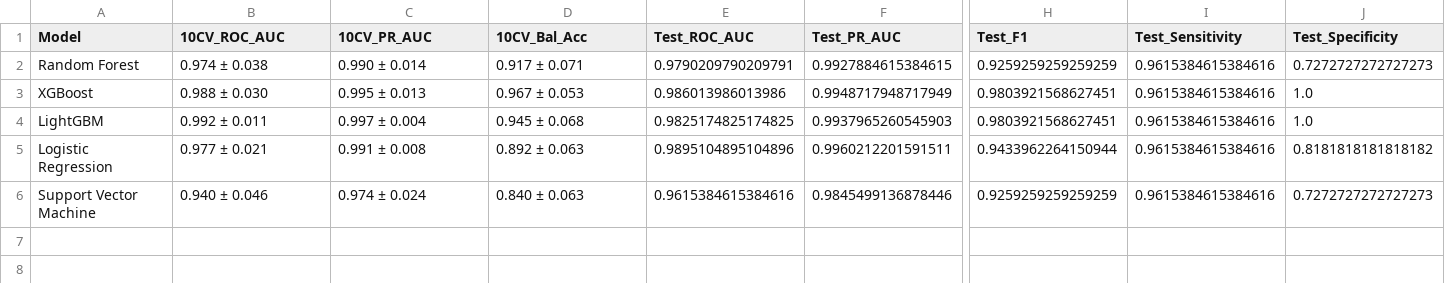
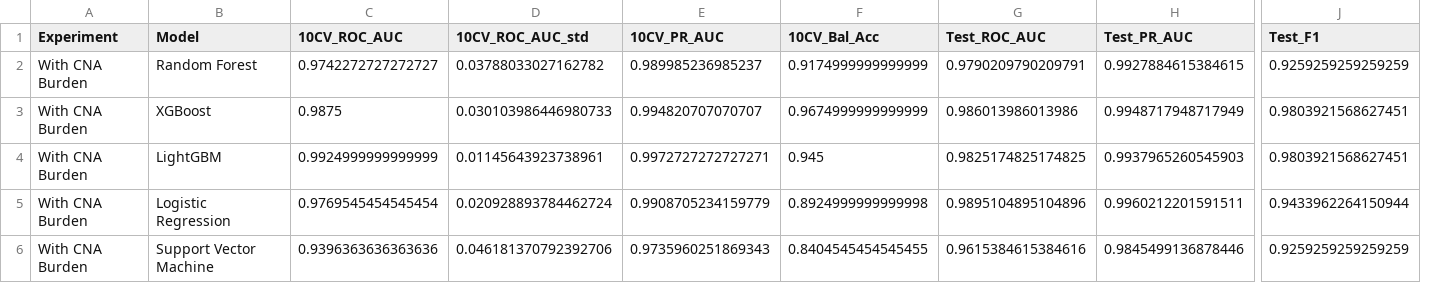
Before and after one commit to parthsanghavi017/GS_vs_CIN, a CSV file: results/ml_model_comparison_metrics.csv, drawn as a sheet; only a part is shown, gaps mark what is left out; removed rows and columns are numbered as before the commit, all else as after; the diff names each change by its address in the sheet, - before the commit and + after, or states it on an @@ line.

Commit message:
feat(phase3): add CNA Burden ablation experiment and comparative performance analysis
- Maintained Experiment 1 (Full Multi-Omics Model with CNA Burden: Test ROC-AUC = 0.979 - 0.990)
- Implemented Experiment 2 (Ablation Study: Retrained all 5 classifiers without CNA Burden)
- Demonstrated robust performance without CNA Burden (Test ROC-AUC = 0.951 - 0.962, Test PR-AUC = 0.982 - 0.986)
- Identified top focal predictive features in ablation model via SHAP: CNA_Gain_LINC01270, mRNA_SH3BP5, TF_GLI1, CNA_Gain_B4GALT5, CNA_Gain_PARD6B, mRNA_AURKA
- Generated comparative ablation bar chart (figures/ablation_comparison_phase3.png) and ablation SHAP summary (figures/shap_summary_no_cna_burden_phase3.png)
- Saved ablation metrics to results/ml_ablation_no_cna_burden_metrics.csv

```diff
--- a/results/ml_model_comparison_metrics.csv
+++ b/results/ml_model_comparison_metrics.csv
+column A (Experiment), rows 2-6: all With CNA Burden
+column D (10CV_ROC_AUC_std), rows 2-6: 0.03788033027162782 | 0.030103986446980733 | 0.01145643923738961 | 0.020928893784462724 | 0.046181370792392706
-column I (Test_Sensitivity), rows 2-6: all 0.9615384615384616
-column J (Test_Specificity), rows 2-6: 0.7272727272727273 | 1.0 | 1.0 | 0.8181818181818182 | 0.7272727272727273
-C2 (10CV_ROC_AUC): 0.974 ± 0.038
+C2 (10CV_ROC_AUC): 0.9742272727272727
-E2 (10CV_PR_AUC): 0.990 ± 0.014
+E2 (10CV_PR_AUC): 0.989985236985237
-F2 (10CV_Bal_Acc): 0.917 ± 0.071
+F2 (10CV_Bal_Acc): 0.9174999999999999
-C3 (10CV_ROC_AUC): 0.988 ± 0.030
+C3 (10CV_ROC_AUC): 0.9875
-E3 (10CV_PR_AUC): 0.995 ± 0.013
+E3 (10CV_PR_AUC): 0.994820707070707
-F3 (10CV_Bal_Acc): 0.967 ± 0.053
+F3 (10CV_Bal_Acc): 0.9674999999999999
-C4 (10CV_ROC_AUC): 0.992 ± 0.011
+C4 (10CV_ROC_AUC): 0.9924999999999999
-E4 (10CV_PR_AUC): 0.997 ± 0.004
+E4 (10CV_PR_AUC): 0.9972727272727271
-F4 (10CV_Bal_Acc): 0.945 ± 0.068
+F4 (10CV_Bal_Acc): 0.945
-C5 (10CV_ROC_AUC): 0.977 ± 0.021
+C5 (10CV_ROC_AUC): 0.9769545454545454
-E5 (10CV_PR_AUC): 0.991 ± 0.008
+E5 (10CV_PR_AUC): 0.9908705234159779
-F5 (10CV_Bal_Acc): 0.892 ± 0.063
+F5 (10CV_Bal_Acc): 0.8924999999999998
-C6 (10CV_ROC_AUC): 0.940 ± 0.046
+C6 (10CV_ROC_AUC): 0.9396363636363636
-E6 (10CV_PR_AUC): 0.974 ± 0.024
+E6 (10CV_PR_AUC): 0.9735960251869343
-F6 (10CV_Bal_Acc): 0.840 ± 0.063
+F6 (10CV_Bal_Acc): 0.8404545454545455
```
Also changed, not shown: 13 other files.
